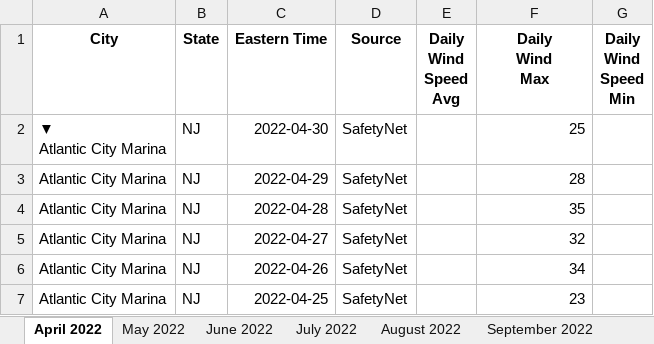
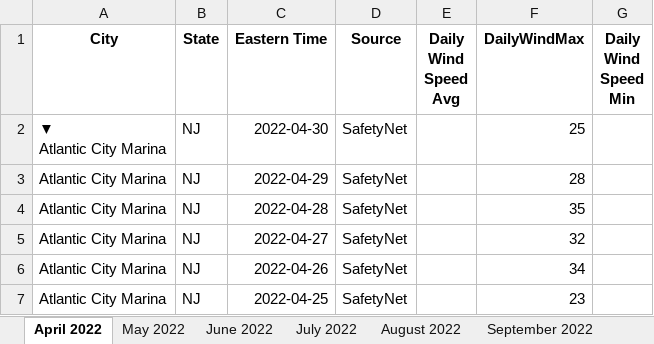
Before and after one commit to marriaga158/S2023-QuantBio, an Excel workbook: Wind Speed Data - April 2022 through March 2023.xlsx, sheet April 2022, drawn as a sheet; only a part is shown; values as stored, in another font and other column widths than the file's, no borders; charts and pictures not drawn; ↵ is a line break in a cell; the diff names each change by its address in the sheet, - before the commit and + after, or states it on an @@ line.

```diff
--- a/Wind Speed Data - April 2022 through March 2023.xlsx (sheet April 2022)
+++ b/Wind Speed Data - April 2022 through March 2023.xlsx (sheet April 2022)
-F1: Daily ↵ Wind ↵ Max
+F1: DailyWindMax
```
Also changed, not shown: charts or pictures, 1 other file.
